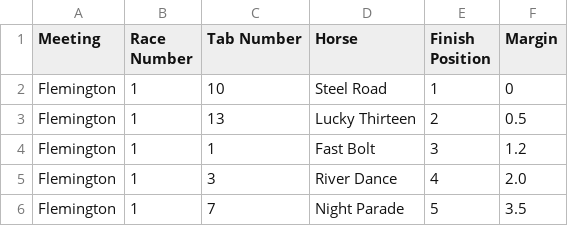
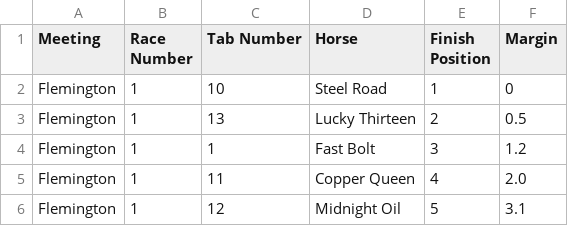
Before and after one commit to harvs87/Race-DNA, a CSV file: samples/results-flemington.csv, drawn as a sheet.

```diff
--- a/samples/results-flemington.csv
+++ b/samples/results-flemington.csv
@@ -4,3 +4,3 @@ Flemington,1,13,Lucky Thirteen,2,0.5
 Flemington,1,1,Fast Bolt,3,1.2
-Flemington,1,3,River Dance,4,2.0
-Flemington,1,7,Night Parade,5,3.5
+Flemington,1,11,Copper Queen,4,2.0
+Flemington,1,12,Midnight Oil,5,3.1
```
Also changed, not shown: samples/meeting-flemington.csv, samples/odds-tabtouch.csv, 31 other files.
